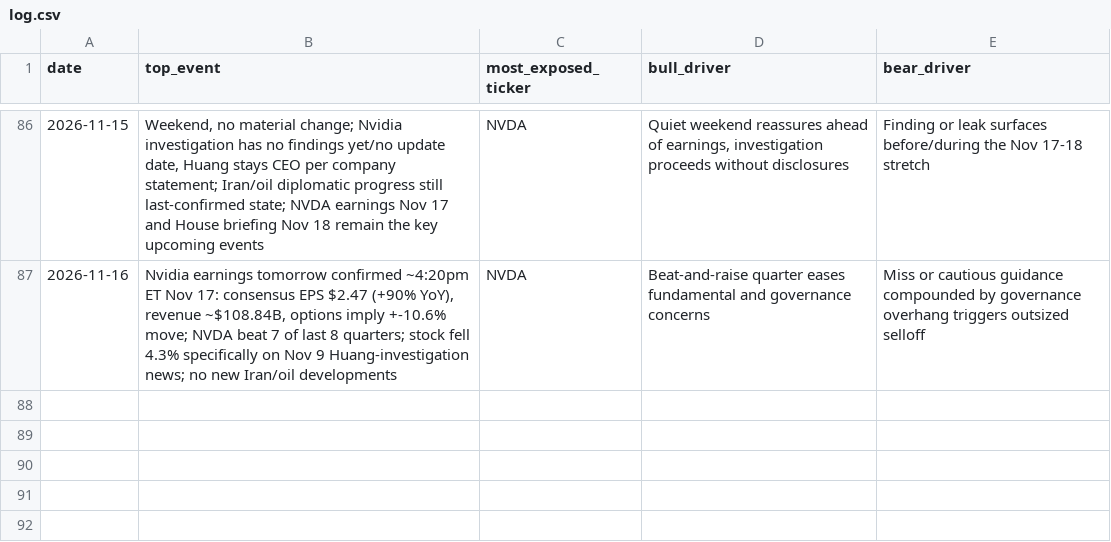
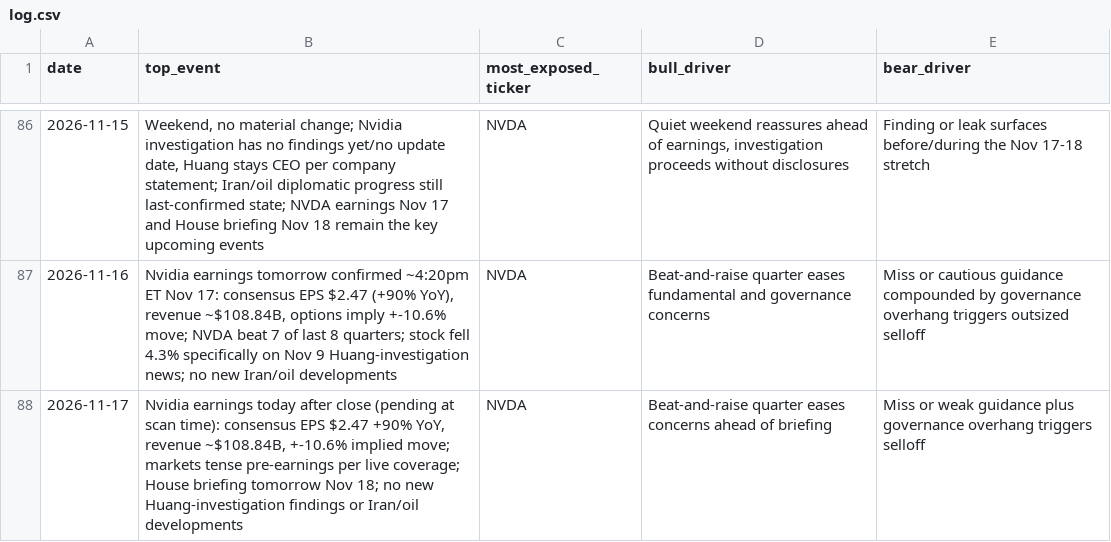
Before and after one commit to praxacharya/Kash_with_Codex_2026, a CSV file: market-tracker/outputs/log.csv, drawn as a sheet; only a part is shown, gaps mark what is left out.

```diff
--- a/market-tracker/outputs/log.csv
+++ b/market-tracker/outputs/log.csv
@@ -87 +87,2 @@ date,top_event,most_exposed_ticker,bull_driver,bear_driver
 2026-11-16,"Nvidia earnings tomorrow confirmed ~4:20pm ET Nov 17: consensus EPS $2.47 (+90% YoY), revenue ~$108.84B, options imply +-10.6% move; NVDA beat 7 of last 8 quarters; stock fell 4.3% specifically on Nov 9 Huang-investigation news; no new Iran/oil developments",NVDA,"Beat-and-raise quarter eases fundamental and governance concerns","Miss or cautious guidance compounded by governance overhang triggers outsized selloff"
+2026-11-17,"Nvidia earnings today after close (pending at scan time): consensus EPS $2.47 +90% YoY, revenue ~$108.84B, +-10.6% implied move; markets tense pre-earnings per live coverage; House briefing tomorrow Nov 18; no new Huang-investigation findings or Iran/oil developments",NVDA,"Beat-and-raise quarter eases concerns ahead of briefing","Miss or weak guidance plus governance overhang triggers selloff"
```
Also changed, not shown: 1 other file.
